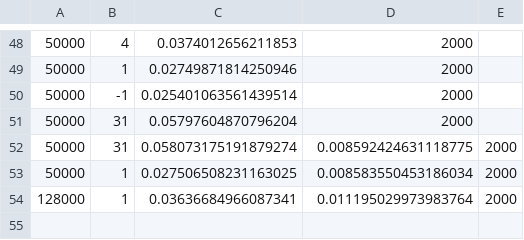
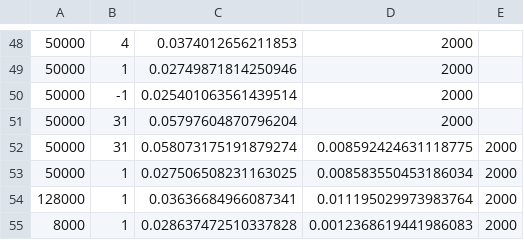
Before and after one commit to ranonrkm/TriForce-legacy, a CSV file: report/benchmark_flash_streamllm.csv, drawn as a sheet; only a part is shown, gaps mark what is left out; the diff names each change by its address in the sheet, - before the commit and + after, or states it on an @@ line.

```diff
--- a/report/benchmark_flash_streamllm.csv
+++ b/report/benchmark_flash_streamllm.csv
+row 55: 8000 | 1 | 0.028637472510337828 | 0.0012368619441986083 | 2000
```
Also changed, not shown: 5 other files.
